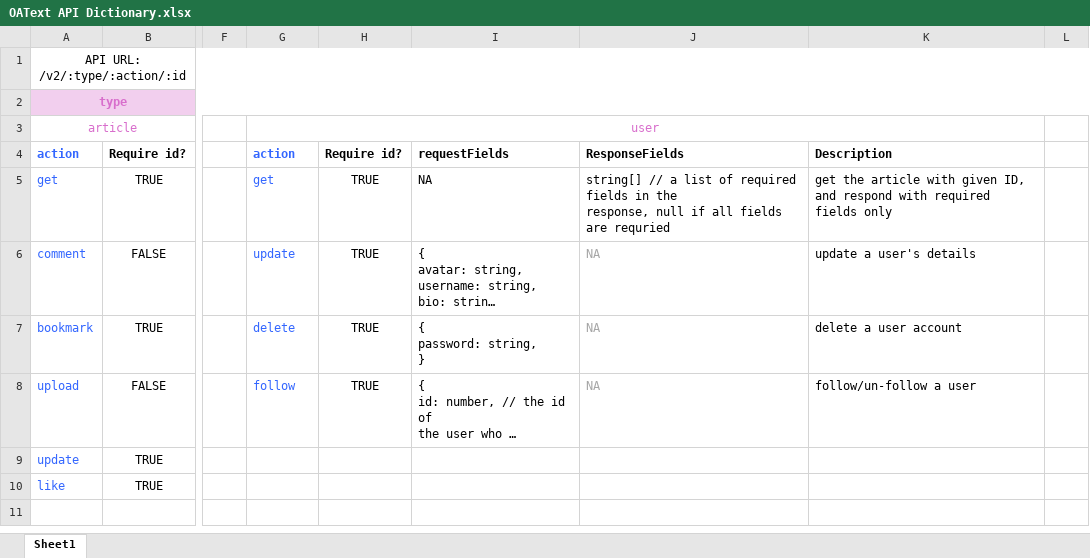
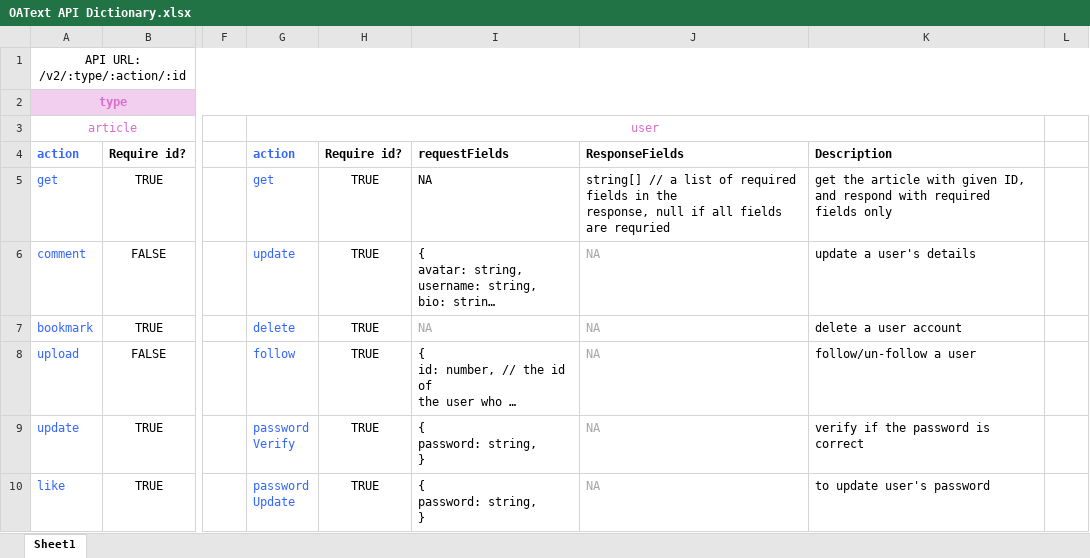
Before and after one commit to Muscodsai/frontend, an Excel workbook: OAText API Dictionary.xlsx, sheet Sheet1, drawn as a sheet; only a part is shown, gaps mark what is left out; long unchanged cells end in …; values as stored, in another font and other column widths than the file's, no borders; conditional formats not drawn; ↵ is a line break in a cell; the diff names each change by its address in the sheet, - before the commit and + after, or states it on an @@ line.

Commit message:
Updated API Dictionary

```diff
--- a/OAText API Dictionary.xlsx (sheet Sheet1)
+++ b/OAText API Dictionary.xlsx (sheet Sheet1)
-I7: { ↵ password: string, ↵ }
+I7: NA
-I7 text colour: black
+I7 text colour: #A6A6A6
-G9: (empty)
+G9: password ↵ Verify
-H9:H10: (empty)
+H9:H10: TRUE
-I9:I10: (empty)
+I9:I10: { ↵ password: string, ↵ }
-J9:J10: (empty)
+J9:J10: NA
-K9: (empty)
+K9: verify if the password is ↵ correct
-G10: (empty)
+G10: password ↵ Update
-K10: (empty)
+K10: to update user's password
```
